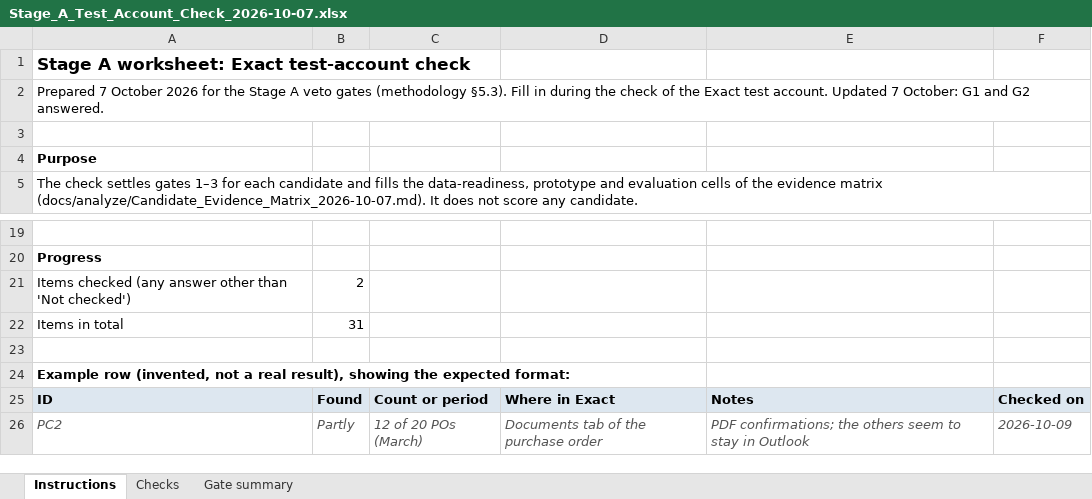
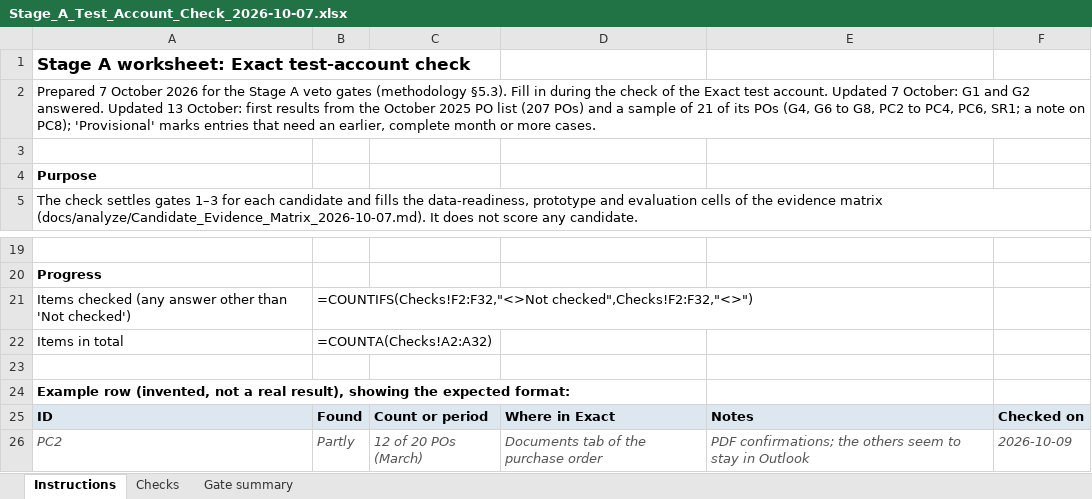
Before and after one commit to Luuuuuig/Bachelor-End-Project, an Excel workbook: docs/analyze/Stage_A_Test_Account_Check_2026-10-07.xlsx, sheet Instructions, drawn as a sheet; only a part is shown, gaps mark what is left out; values as stored, in another font and other column widths than the file's, no borders; formulas without a stored value are shown as written; the diff names each change by its address in the sheet, - before the commit and + after, or states it on an @@ line.

```diff
--- a/docs/analyze/Stage_A_Test_Account_Check_2026-10-07.xlsx (sheet Instructions)
+++ b/docs/analyze/Stage_A_Test_Account_Check_2026-10-07.xlsx (sheet Instructions)
-A2: …G2 answered.
+A2: …G2 answered. Updated 13 October: first results from the October 2025 PO list (207 POs) and a sample of 21 of its POs (G4, G6 to G8, PC2 to PC4, PC6, SR1; a note on PC8); 'Provisional' marks entries that need an earlier, complete month or more cases.
-B21: 2
+B21: =COUNTIFS(Checks!F2:F32,"<>Not checked",Checks!F2:F32,"<>")
-B22: 31
+B22: =COUNTA(Checks!A2:A32)
```
Also changed, not shown: sheet Checks, sheet Gate summary, 2 other files.
